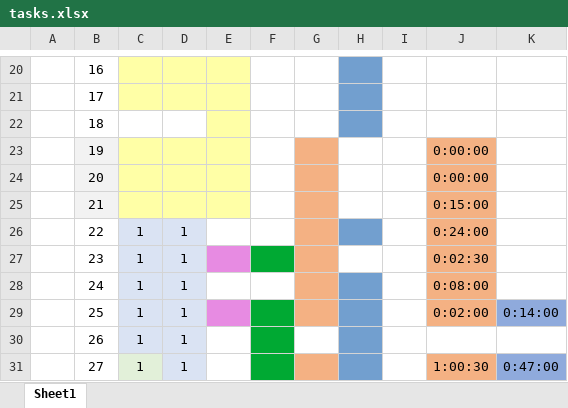
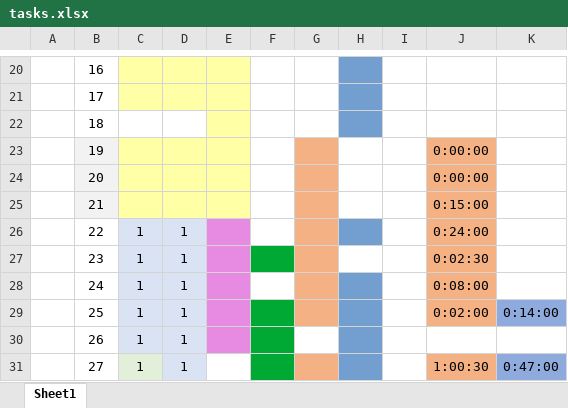
Before and after one commit to permCoding/ege-26, an Excel workbook: days/tasks.xlsx, sheet Sheet1, drawn as a sheet; only a part is shown, gaps mark what is left out; values as stored, in another font and other column widths than the file's, no borders; the diff names each change by its address in the sheet, - before the commit and + after, or states it on an @@ line.

```diff
--- a/days/tasks.xlsx (sheet Sheet1)
+++ b/days/tasks.xlsx (sheet Sheet1)
-E26 fill: none
+E26 fill: #E78BE2
-E28 fill: none
+E28 fill: #E78BE2
-E30 fill: none
+E30 fill: #E78BE2
```
Also changed, not shown: 1 other file.
